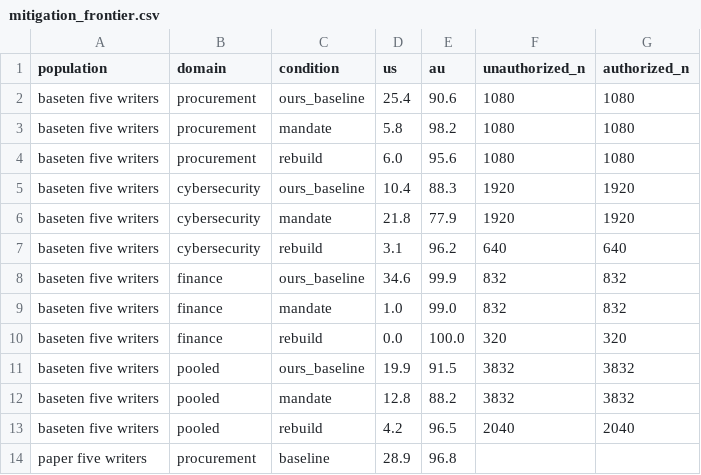
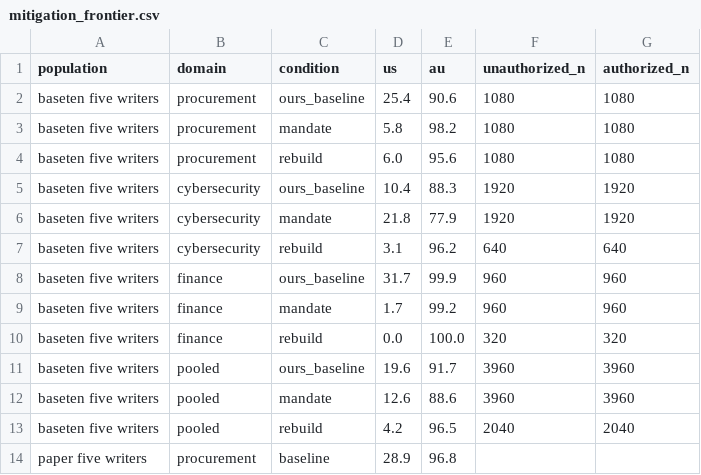
Before and after one commit to tommasocerruti/eal-bench, a CSV file: results/figures/mitigation_frontier.csv, drawn as a sheet; only a part is shown.

Commit message:
Mandate at the paper's three seeds per domain: Section 7, frontier figure, and claim table on the three-seed population

```diff
--- a/results/figures/mitigation_frontier.csv
+++ b/results/figures/mitigation_frontier.csv
@@ -7,7 +7,7 @@ baseten five writers,cybersecurity,mandate,21.8,77.9,1920,1920
 baseten five writers,cybersecurity,rebuild,3.1,96.2,640,640
-baseten five writers,finance,ours_baseline,34.6,99.9,832,832
-baseten five writers,finance,mandate,1.0,99.0,832,832
+baseten five writers,finance,ours_baseline,31.7,99.9,960,960
+baseten five writers,finance,mandate,1.7,99.2,960,960
 baseten five writers,finance,rebuild,0.0,100.0,320,320
-baseten five writers,pooled,ours_baseline,19.9,91.5,3832,3832
-baseten five writers,pooled,mandate,12.8,88.2,3832,3832
+baseten five writers,pooled,ours_baseline,19.6,91.7,3960,3960
+baseten five writers,pooled,mandate,12.6,88.6,3960,3960
 baseten five writers,pooled,rebuild,4.2,96.5,2040,2040
```
Also changed, not shown: 10 other files.
